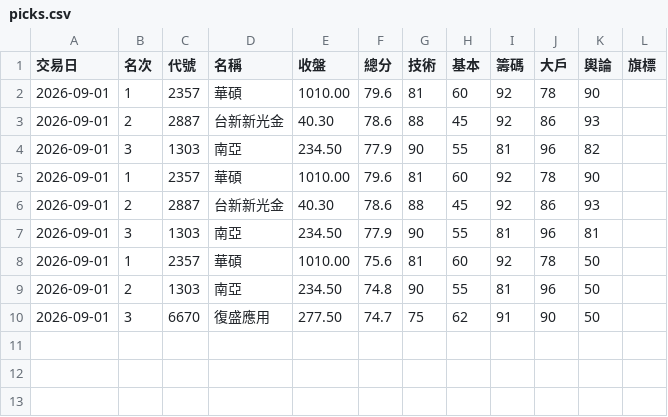
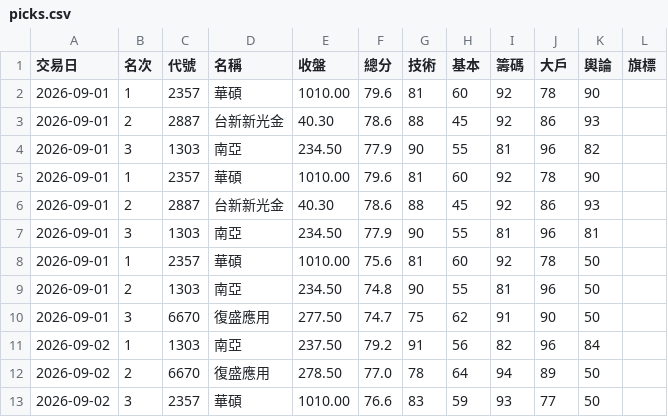
Before and after one commit to ingram-chen/twstock-screener, a CSV file: picks.csv, drawn as a sheet; the diff names each change by its address in the sheet, - before the commit and + after, or states it on an @@ line.

```diff
--- a/picks.csv
+++ b/picks.csv
+row 11: 2026-09-02 | 1 | 1303 | 南亞 | 237.50 | 79.2 | 91 | 56 | 82 | 96 | 84
+row 12: 2026-09-02 | 2 | 6670 | 復盛應用 | 278.50 | 77.0 | 78 | 64 | 94 | 89 | 50
+row 13: 2026-09-02 | 3 | 2357 | 華碩 | 1010.00 | 76.6 | 83 | 59 | 93 | 77 | 50
```
Also changed, not shown: 2 other files.
